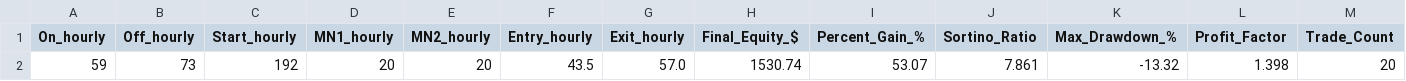
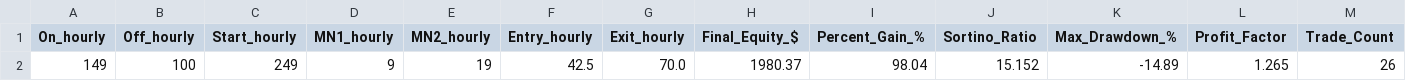
Before and after one commit to DillyVee/LiquidUI, a CSV file: AAPL_psr_only.csv, drawn as a sheet; only a part is shown; removed rows and columns are numbered as before the commit, all else as after; rows hold the shown columns only; the diff names each change by its address in the sheet, - before the commit and + after, or states it on an @@ line.

```diff
--- a/AAPL_psr_only.csv
+++ b/AAPL_psr_only.csv
-row 2: 59 | 73 | 192 | 20 | 20 | 43.5 | 57.0 | 1530.74 | 53.07 | 7.861 | -13.32 | 1.398 | 20
+row 2: 149 | 100 | 249 | 9 | 19 | 42.5 | 70.0 | 1980.37 | 98.04 | 15.152 | -14.89 | 1.265 | 26
```
Also changed, not shown: 3 other files.
